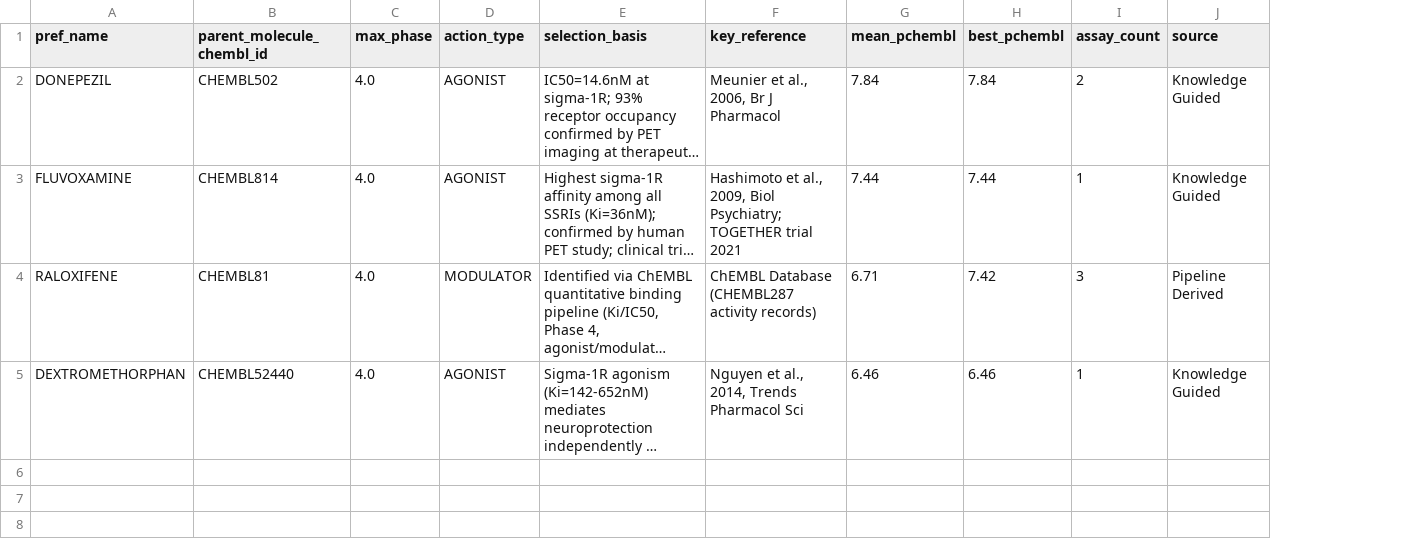
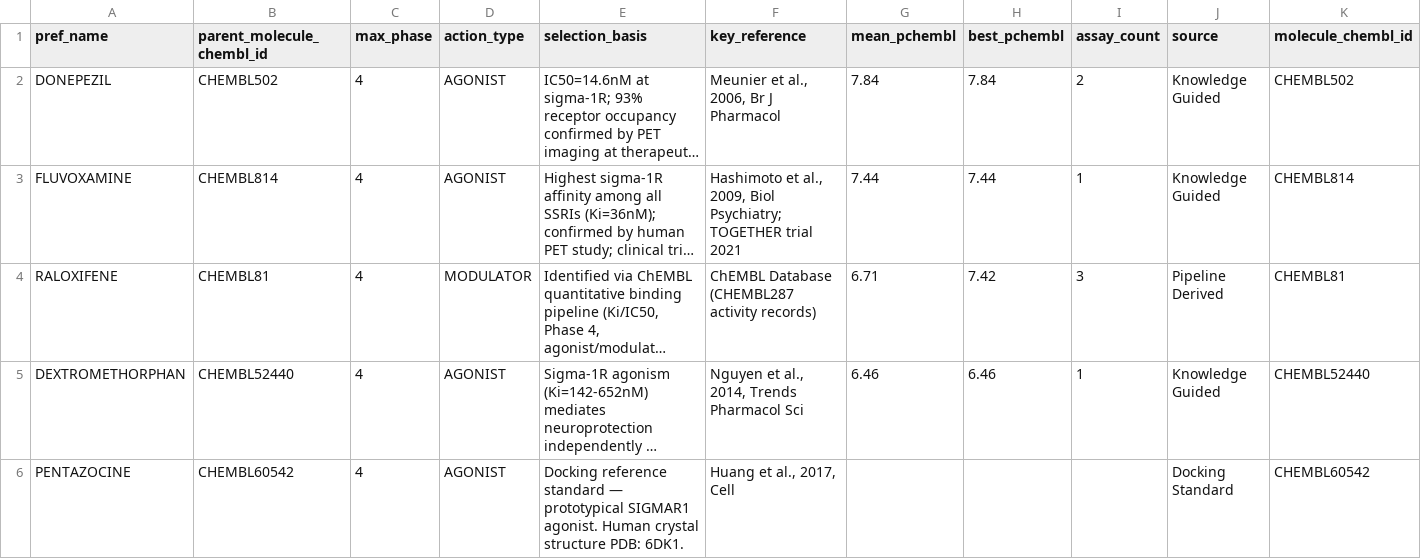
Before and after one commit to Jhaycode1/abstract-project, a CSV file: final_5_candidates.csv, drawn as a sheet; long unchanged cells end in …; the diff names each change by its address in the sheet, - before the commit and + after, or states it on an @@ line.

```diff
--- a/final_5_candidates.csv
+++ b/final_5_candidates.csv
+column K (molecule_chembl_id), rows 2-5: CHEMBL502 | CHEMBL814 | CHEMBL81 | CHEMBL52440
-C2:C5 (max_phase): 4.0
+C2:C5 (max_phase): 4
+row 6: PENTAZOCINE | CHEMBL60542 | 4 | AGONIST | Docking reference standard — prototypical SIGMAR1 agonist. Human crystal structure PDB: 6DK1. | Huang et al., 2017, Cell |  |  |  | Docking Standard | CHEMBL60542
```
Also changed, not shown: 11 other files.
